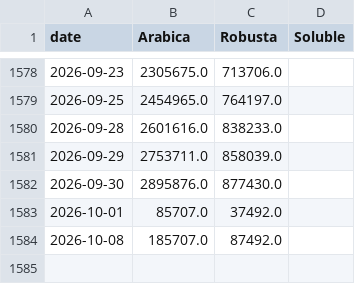
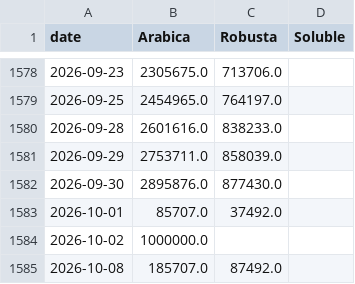
Before and after one commit to virataryaa/Daily-Cecafe, a CSV file: Database/cecafe_daily.csv, drawn as a sheet; only a part is shown, gaps mark what is left out; the diff names each change by its address in the sheet, - before the commit and + after, or states it on an @@ line.

Commit message:
Entry 2026-10-02 via dashboard | Arabica 1,000,000 | Robusta - | Soluble -

```diff
--- a/Database/cecafe_daily.csv
+++ b/Database/cecafe_daily.csv
+row 1584: 2026-10-02 | 1000000.0
```
